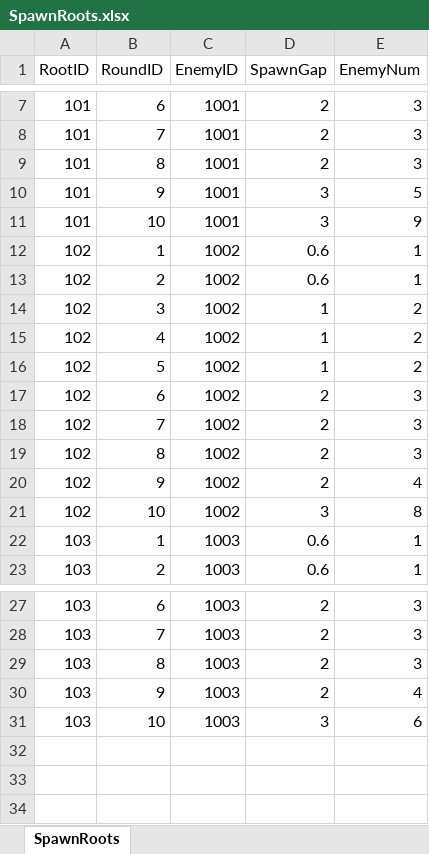
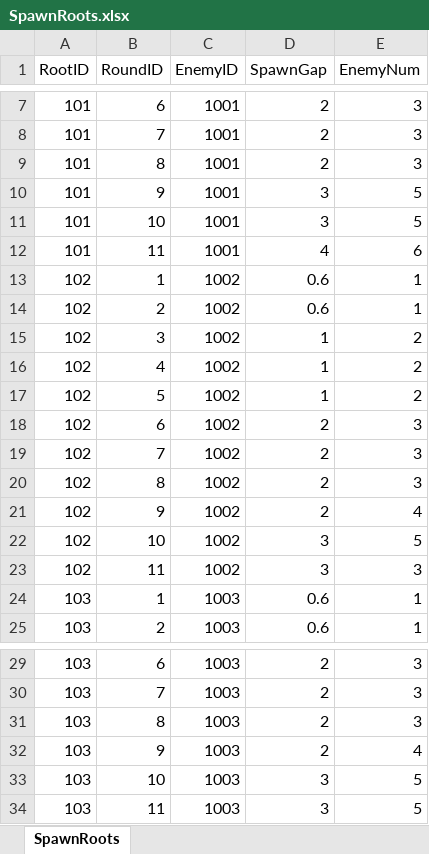
Before and after one commit to WXC-HUB/Project3D, an Excel workbook: Assets/Configs/SpawnRoots.xlsx, sheet SpawnRoots, drawn as a sheet; only a part is shown, gaps mark what is left out; values as stored, in another font and other column widths than the file's, no borders; addresses are those after the commit; the diff names each change by its address in the sheet, - before the commit and + after, or states it on an @@ line.

```diff
--- a/Assets/Configs/SpawnRoots.xlsx (sheet SpawnRoots)
+++ b/Assets/Configs/SpawnRoots.xlsx (sheet SpawnRoots)
-E11 (EnemyNum): 9
+E11 (EnemyNum): 5
+row 12: 101 | 11 | 1001 | 4 | 6
-E22 (EnemyNum): 8
+E22 (EnemyNum): 5
+row 23: 102 | 11 | 1002 | 3 | 3
-E33 (EnemyNum): 6
+E33 (EnemyNum): 5
+row 34: 103 | 11 | 1003 | 3 | 5
```
Also changed, not shown: Assets/Configs/GameModifiers.xlsx, 2 other files.
